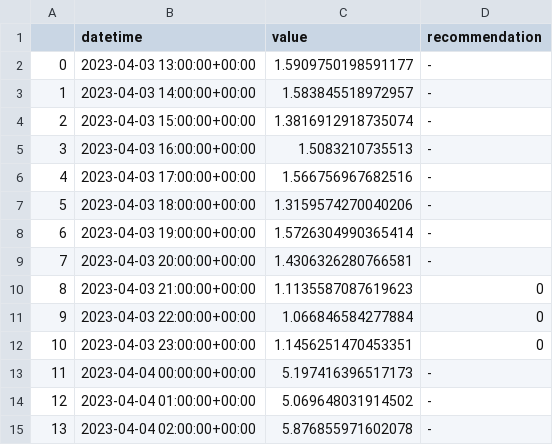
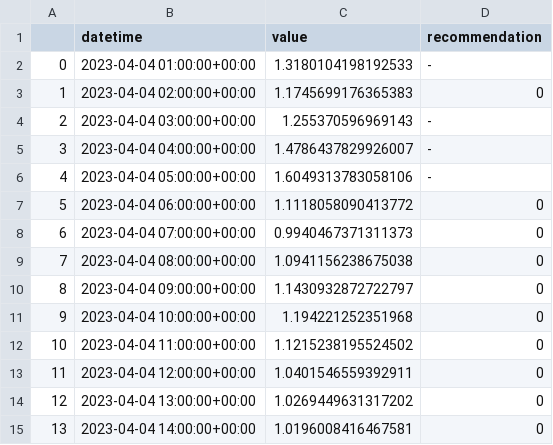
Before and after one commit to IDS-mini/electricity, a CSV file: forecast_data/forecasts.csv, drawn as a sheet; only a part is shown; the diff covers the shown part only.

Commit message:
Forecast update

```diff
--- a/forecast_data/forecasts.csv
+++ b/forecast_data/forecasts.csv
@@ -1,15 +1,15 @@
 ,datetime,value,recommendation
-0,2023-04-03 13:00:00+00:00,1.5909750198591177,-
-1,2023-04-03 14:00:00+00:00,1.583845518972957,-
-2,2023-04-03 15:00:00+00:00,1.3816912918735074,-
-3,2023-04-03 16:00:00+00:00,1.5083210735513,-
-4,2023-04-03 17:00:00+00:00,1.566756967682516,-
-5,2023-04-03 18:00:00+00:00,1.3159574270040206,-
-6,2023-04-03 19:00:00+00:00,1.5726304990365414,-
-7,2023-04-03 20:00:00+00:00,1.4306326280766581,-
-8,2023-04-03 21:00:00+00:00,1.1135587087619623,0
-9,2023-04-03 22:00:00+00:00,1.066846584277884,0
-10,2023-04-03 23:00:00+00:00,1.1456251470453351,0
-11,2023-04-04 00:00:00+00:00,5.197416396517173,-
-12,2023-04-04 01:00:00+00:00,5.069648031914502,-
-13,2023-04-04 02:00:00+00:00,5.876855971602078,-
+0,2023-04-04 01:00:00+00:00,1.3180104198192533,-
+1,2023-04-04 02:00:00+00:00,1.1745699176365383,0
+2,2023-04-04 03:00:00+00:00,1.255370596969143,-
+3,2023-04-04 04:00:00+00:00,1.4786437829926007,-
+4,2023-04-04 05:00:00+00:00,1.6049313783058106,-
+5,2023-04-04 06:00:00+00:00,1.1118058090413772,0
+6,2023-04-04 07:00:00+00:00,0.9940467371311373,0
+7,2023-04-04 08:00:00+00:00,1.0941156238675038,0
+8,2023-04-04 09:00:00+00:00,1.1430932872722797,0
+9,2023-04-04 10:00:00+00:00,1.194221252351968,0
+10,2023-04-04 11:00:00+00:00,1.1215238195524502,0
+11,2023-04-04 12:00:00+00:00,1.0401546559392911,0
+12,2023-04-04 13:00:00+00:00,1.0269449631317202,0
+13,2023-04-04 14:00:00+00:00,1.0196008416467581,0
```
Also changed, not shown: 158 edited cells elsewhere in this file.
